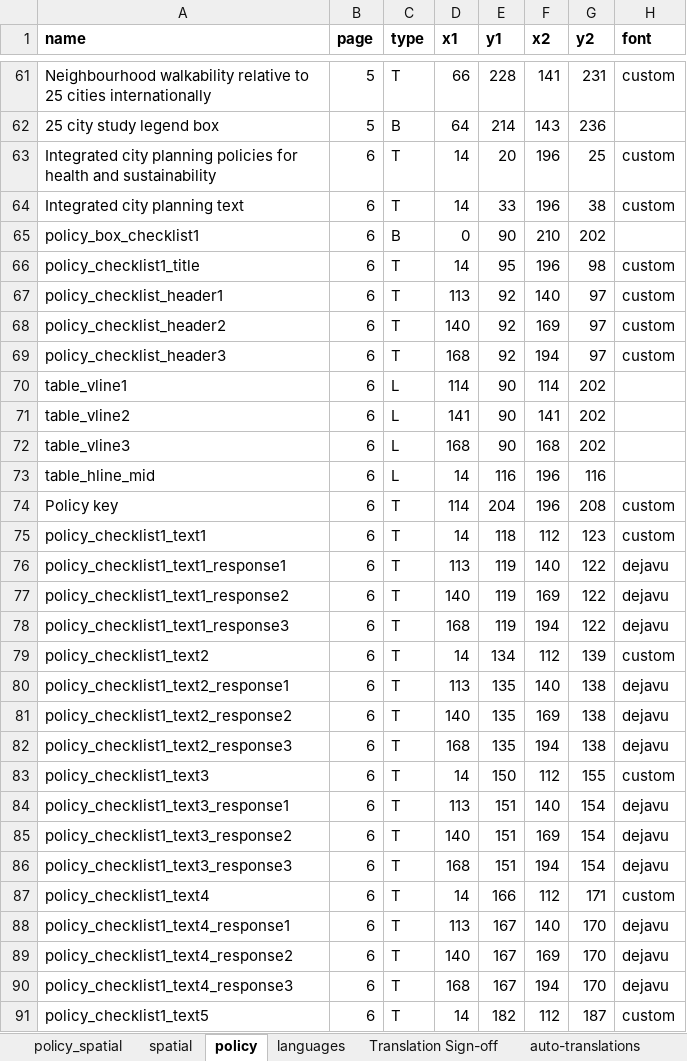
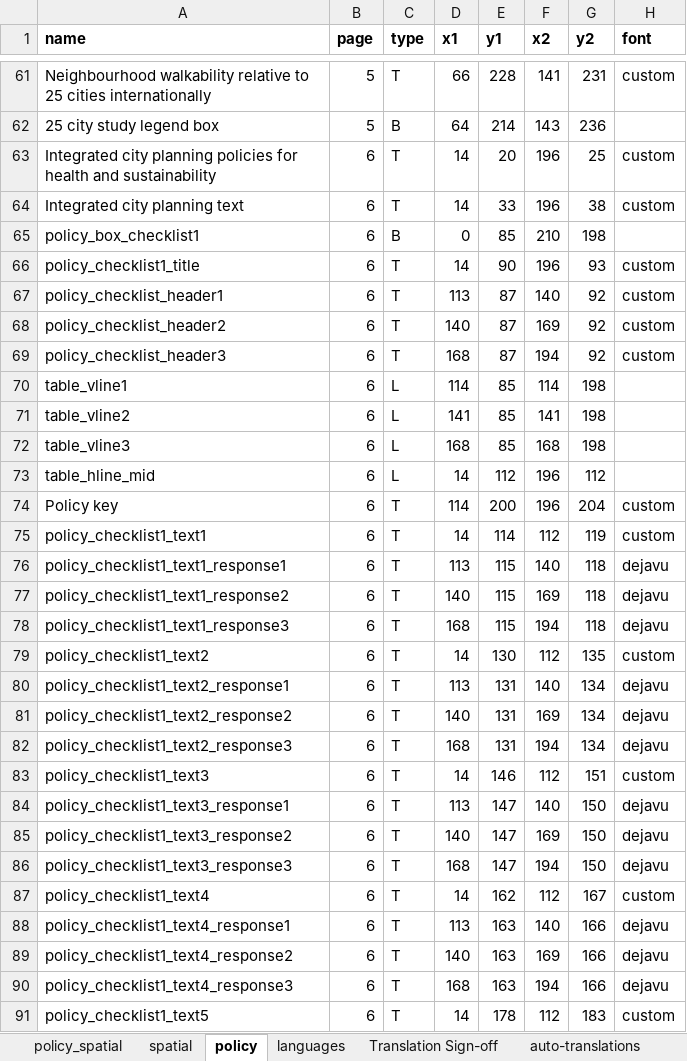
Before and after one commit to healthysustainablecities/global-indicators, an Excel workbook: process/configuration/templates/_report_configuration.xlsx, sheet policy, drawn as a sheet; only a part is shown, gaps mark what is left out; values as stored, in another font and other column widths than the file's, no borders; the diff covers the shown part only; the diff names each change by its address in the sheet, - before the commit and + after, or states it on an @@ line.

```diff
--- a/process/configuration/templates/_report_configuration.xlsx (sheet policy)
+++ b/process/configuration/templates/_report_configuration.xlsx (sheet policy)
-E65 (y1): 90
+E65 (y1): 85
-G65 (y2): 202
+G65 (y2): 198
-E66 (y1): 95
+E66 (y1): 90
-G66 (y2): 98
+G66 (y2): 93
-E67:E69 (y1): 92
+E67:E69 (y1): 87
-G67:G69 (y2): 97
+G67:G69 (y2): 92
-E70:E72 (y1): 90
+E70:E72 (y1): 85
-G70:G72 (y2): 202
+G70:G72 (y2): 198
-E73 (y1): 116
+E73 (y1): 112
-G73 (y2): 116
+G73 (y2): 112
-E74 (y1): 204
+E74 (y1): 200
-G74 (y2): 208
+G74 (y2): 204
-E75 (y1): 118
+E75 (y1): 114
-G75 (y2): 123
+G75 (y2): 119
-E76:E78 (y1): 119
+E76:E78 (y1): 115
-G76:G78 (y2): 122
+G76:G78 (y2): 118
-E79 (y1): 134
+E79 (y1): 130
-G79 (y2): 139
+G79 (y2): 135
-E80:E82 (y1): 135
+E80:E82 (y1): 131
-G80:G82 (y2): 138
+G80:G82 (y2): 134
-E83 (y1): 150
+E83 (y1): 146
-G83 (y2): 155
+G83 (y2): 151
-E84:E86 (y1): 151
+E84:E86 (y1): 147
-G84:G86 (y2): 154
+G84:G86 (y2): 150
-E87 (y1): 166
+E87 (y1): 162
-G87 (y2): 171
+G87 (y2): 167
-E88:E90 (y1): 167
+E88:E90 (y1): 163
-G88:G90 (y2): 170
+G88:G90 (y2): 166
-E91 (y1): 182
+E91 (y1): 178
-G91 (y2): 187
+G91 (y2): 183
```
Also changed, not shown: 264 edited cells elsewhere in this sheet, sheet policy_spatial, sheet fonts, sheet Translation Sign-off, sheet languages, sheet hybrid translation, sheet spatial, 1 more sheet, formulas that keep their value, 3 other files.
